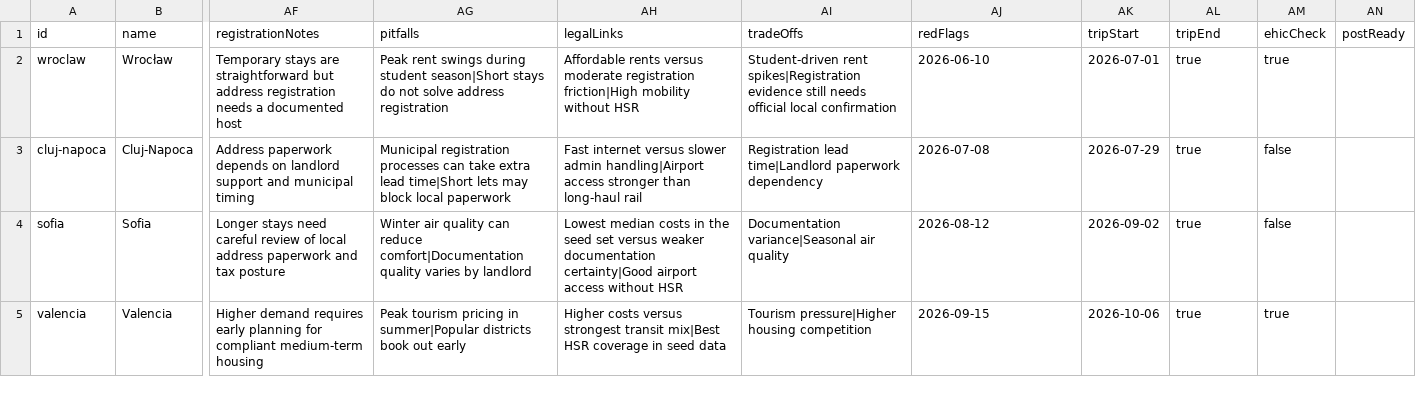
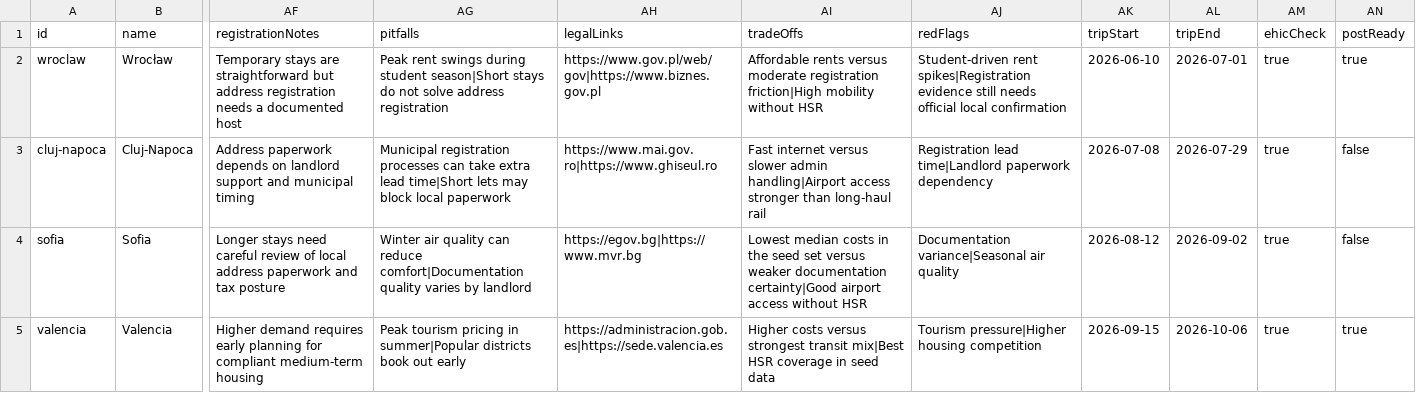
Before and after one commit to B0LK13/B0LK13, a CSV file: etl/city-seed.csv, drawn as a sheet; only a part is shown, gaps mark what is left out; the diff names each change by its address in the sheet, - before the commit and + after, or states it on an @@ line.

```diff
--- a/etl/city-seed.csv
+++ b/etl/city-seed.csv
-AH2 (legalLinks): Affordable rents versus moderate registration friction|High mobility without HSR
+AH2 (legalLinks): https://www.gov.pl/web/gov|https://www.biznes.gov.pl
-AI2 (tradeOffs): Student-driven rent spikes|Registration evidence still needs official local confirmation
+AI2 (tradeOffs): Affordable rents versus moderate registration friction|High mobility without HSR
-AJ2 (redFlags): 2026-06-10
+AJ2 (redFlags): Student-driven rent spikes|Registration evidence still needs official local confirmation
-AK2 (tripStart): 2026-07-01
+AK2 (tripStart): 2026-06-10
-AL2 (tripEnd): true
+AL2 (tripEnd): 2026-07-01
-AN2 (postReady): (empty)
+AN2 (postReady): true
-AH3 (legalLinks): Fast internet versus slower admin handling|Airport access stronger than long-haul rail
+AH3 (legalLinks): https://www.mai.gov.ro|https://www.ghiseul.ro
-AI3 (tradeOffs): Registration lead time|Landlord paperwork dependency
+AI3 (tradeOffs): Fast internet versus slower admin handling|Airport access stronger than long-haul rail
-AJ3 (redFlags): 2026-07-08
+AJ3 (redFlags): Registration lead time|Landlord paperwork dependency
-AK3 (tripStart): 2026-07-29
+AK3 (tripStart): 2026-07-08
-AL3 (tripEnd): true
+AL3 (tripEnd): 2026-07-29
-AM3:AM4 (ehicCheck): false
+AM3:AM4 (ehicCheck): true
-AN3:AN4 (postReady): (empty)
+AN3:AN4 (postReady): false
-AH4 (legalLinks): Lowest median costs in the seed set versus weaker documentation certainty|Good airport access without HSR
+AH4 (legalLinks): https://egov.bg|https://www.mvr.bg
-AI4 (tradeOffs): Documentation variance|Seasonal air quality
+AI4 (tradeOffs): Lowest median costs in the seed set versus weaker documentation certainty|Good airport access without HSR
-AJ4 (redFlags): 2026-08-12
+AJ4 (redFlags): Documentation variance|Seasonal air quality
-AK4 (tripStart): 2026-09-02
+AK4 (tripStart): 2026-08-12
-AL4 (tripEnd): true
+AL4 (tripEnd): 2026-09-02
-AH5 (legalLinks): Higher costs versus strongest transit mix|Best HSR coverage in seed data
+AH5 (legalLinks): https://administracion.gob.es|https://sede.valencia.es
-AI5 (tradeOffs): Tourism pressure|Higher housing competition
+AI5 (tradeOffs): Higher costs versus strongest transit mix|Best HSR coverage in seed data
-AJ5 (redFlags): 2026-09-15
+AJ5 (redFlags): Tourism pressure|Higher housing competition
-AK5 (tripStart): 2026-10-06
+AK5 (tripStart): 2026-09-15
-AL5 (tripEnd): true
+AL5 (tripEnd): 2026-10-06
-AN5 (postReady): (empty)
+AN5 (postReady): true
```
Also changed, not shown: 1 other file.
